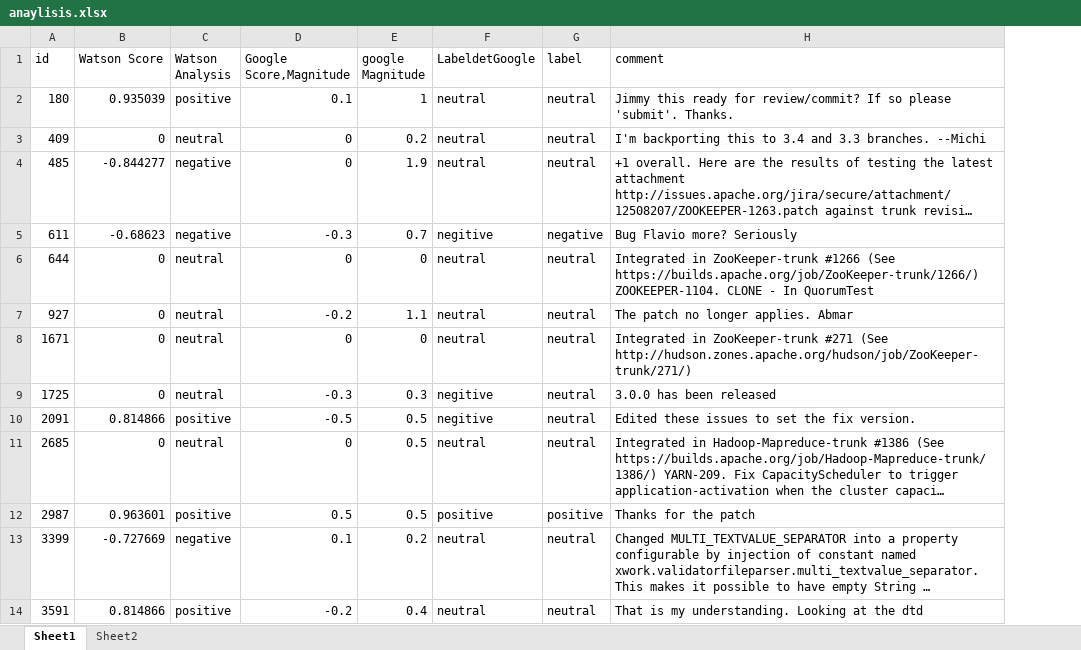
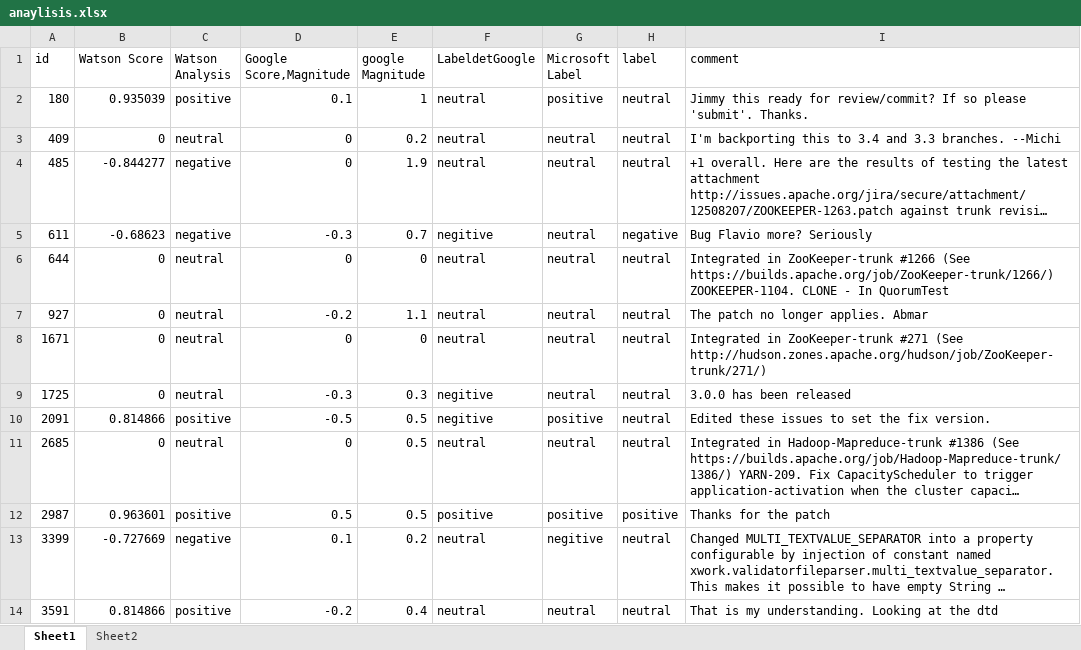
Before and after one commit to SentimentAnalysisInSE/issuecomments_analysis, an Excel workbook: anaylisis.xlsx, sheet Sheet1, drawn as a sheet; only a part is shown; long unchanged cells end in …; values as stored, in another font and other column widths than the file's, no borders; the diff names each change by its address in the sheet, - before the commit and + after, or states it on an @@ line.

Commit message:
all comments analyzed

```diff
--- a/anaylisis.xlsx (sheet Sheet1)
+++ b/anaylisis.xlsx (sheet Sheet1)
+column G (Microsoft Label), rows 2-14: positive | neutral | neutral | neutral | neutral | neutral | neutral | neutral | positive | neutral | positive | negitive | neutral
```
